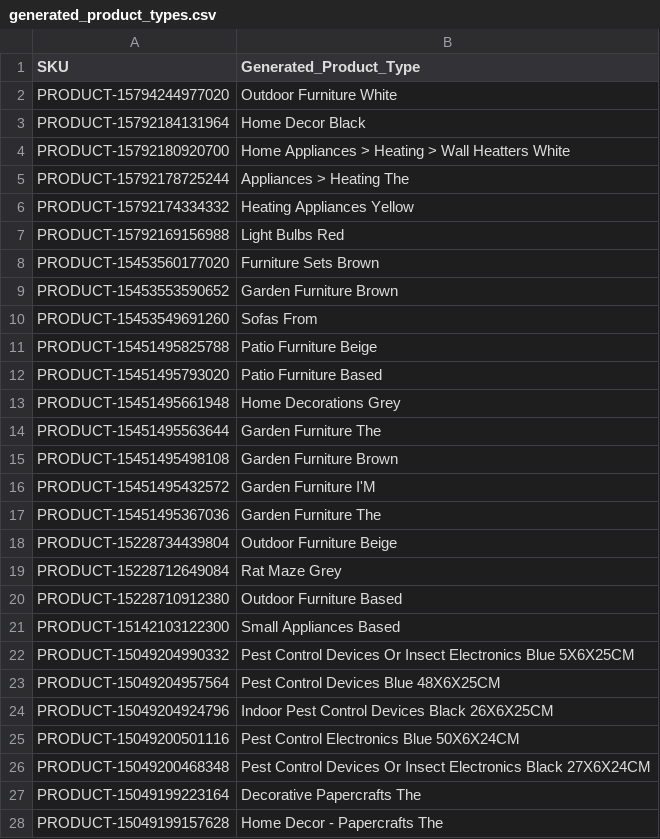
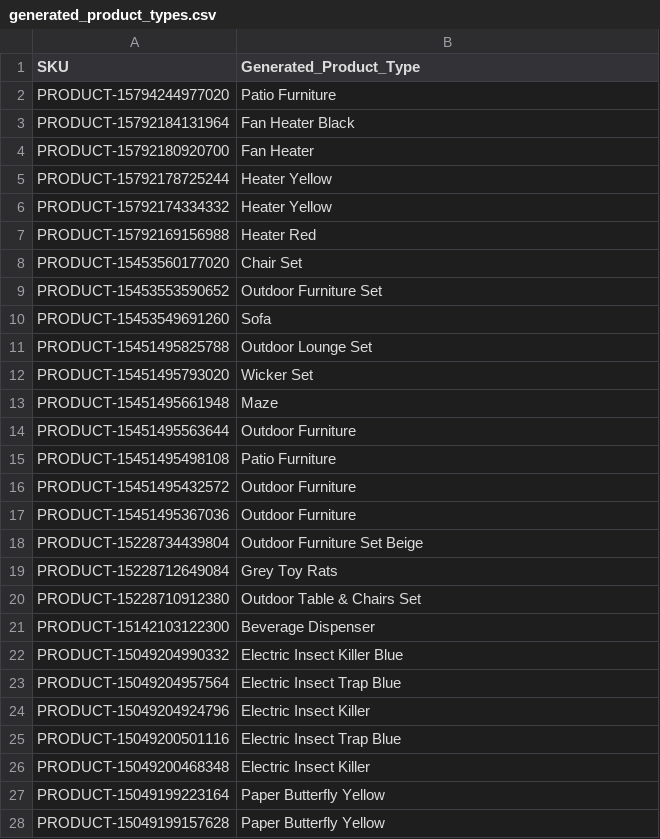
Before and after one commit to Rajubca/Llama_shopify, a CSV file: generated_product_types.csv, drawn as a sheet; only a part is shown; the diff covers the shown part only.

```diff
--- a/generated_product_types.csv
+++ b/generated_product_types.csv
@@ -1,28 +1,28 @@
 SKU,Generated_Product_Type
-PRODUCT-15794244977020,Outdoor Furniture White
-PRODUCT-15792184131964,Home Decor Black
-PRODUCT-15792180920700,Home Appliances > Heating > Wall Heatters White
-PRODUCT-15792178725244,Appliances > Heating The
-PRODUCT-15792174334332,Heating Appliances Yellow
-PRODUCT-15792169156988,Light Bulbs Red
-PRODUCT-15453560177020,Furniture Sets Brown
-PRODUCT-15453553590652,Garden Furniture Brown
-PRODUCT-15453549691260,Sofas From
-PRODUCT-15451495825788,Patio Furniture Beige
-PRODUCT-15451495793020,Patio Furniture Based
-PRODUCT-15451495661948,Home Decorations Grey
-PRODUCT-15451495563644,Garden Furniture The
-PRODUCT-15451495498108,Garden Furniture Brown
-PRODUCT-15451495432572,Garden Furniture I'M
-PRODUCT-15451495367036,Garden Furniture The
-PRODUCT-15228734439804,Outdoor Furniture Beige
-PRODUCT-15228712649084,Rat Maze Grey
-PRODUCT-15228710912380,Outdoor Furniture Based
-PRODUCT-15142103122300,Small Appliances Based
-PRODUCT-15049204990332,Pest Control Devices Or Insect Electronics Blue 5X6X25CM
-PRODUCT-15049204957564,Pest Control Devices Blue 48X6X25CM
-PRODUCT-15049204924796,Indoor Pest Control Devices Black 26X6X25CM
-PRODUCT-15049200501116,Pest Control Electronics Blue 50X6X24CM
-PRODUCT-15049200468348,Pest Control Devices Or Insect Electronics Black 27X6X24CM
-PRODUCT-15049199223164,Decorative Papercrafts The
-PRODUCT-15049199157628,Home Decor - Papercrafts The
+PRODUCT-15794244977020,Patio Furniture
+PRODUCT-15792184131964,Fan Heater Black
+PRODUCT-15792180920700,Fan Heater
+PRODUCT-15792178725244,Heater Yellow
+PRODUCT-15792174334332,Heater Yellow
+PRODUCT-15792169156988,Heater Red
+PRODUCT-15453560177020,Chair Set
+PRODUCT-15453553590652,Outdoor Furniture Set
+PRODUCT-15453549691260,Sofa
+PRODUCT-15451495825788,Outdoor Lounge Set
+PRODUCT-15451495793020,Wicker Set
+PRODUCT-15451495661948,Maze
+PRODUCT-15451495563644,Outdoor Furniture
+PRODUCT-15451495498108,Patio Furniture
+PRODUCT-15451495432572,Outdoor Furniture
+PRODUCT-15451495367036,Outdoor Furniture
+PRODUCT-15228734439804,Outdoor Furniture Set Beige
+PRODUCT-15228712649084,Grey Toy Rats
+PRODUCT-15228710912380,Outdoor Table & Chairs Set
+PRODUCT-15142103122300,Beverage Dispenser
+PRODUCT-15049204990332,Electric Insect Killer Blue
+PRODUCT-15049204957564,Electric Insect Trap Blue
+PRODUCT-15049204924796,Electric Insect Killer
+PRODUCT-15049200501116,Electric Insect Trap Blue
+PRODUCT-15049200468348,Electric Insect Killer
+PRODUCT-15049199223164,Paper Butterfly Yellow
+PRODUCT-15049199157628,Paper Butterfly Yellow
```
Also changed, not shown: 15 edited cells elsewhere in this file, 1 other file.
